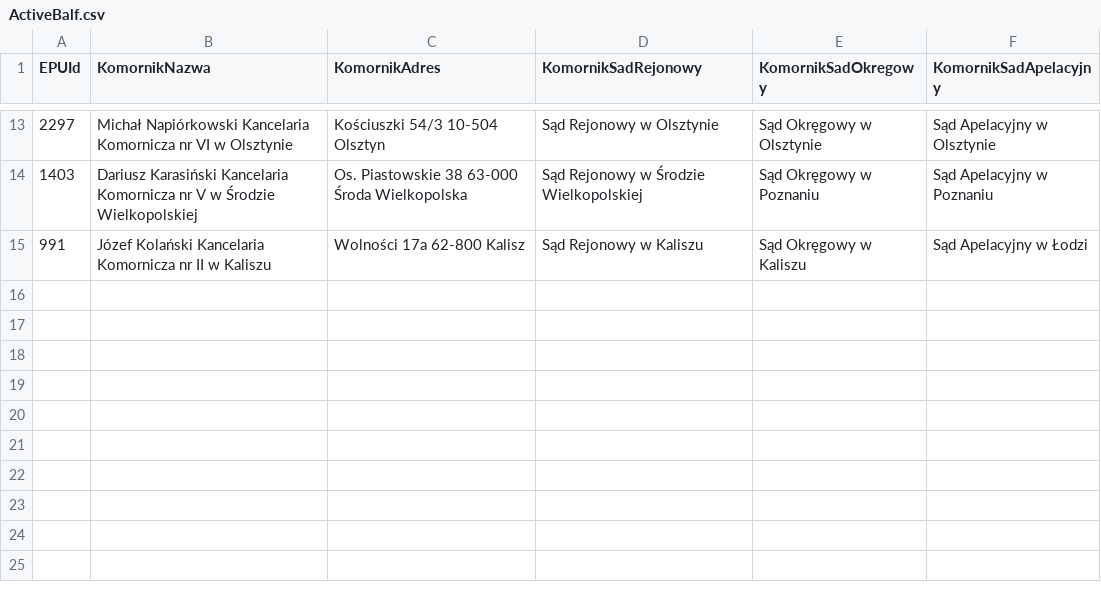
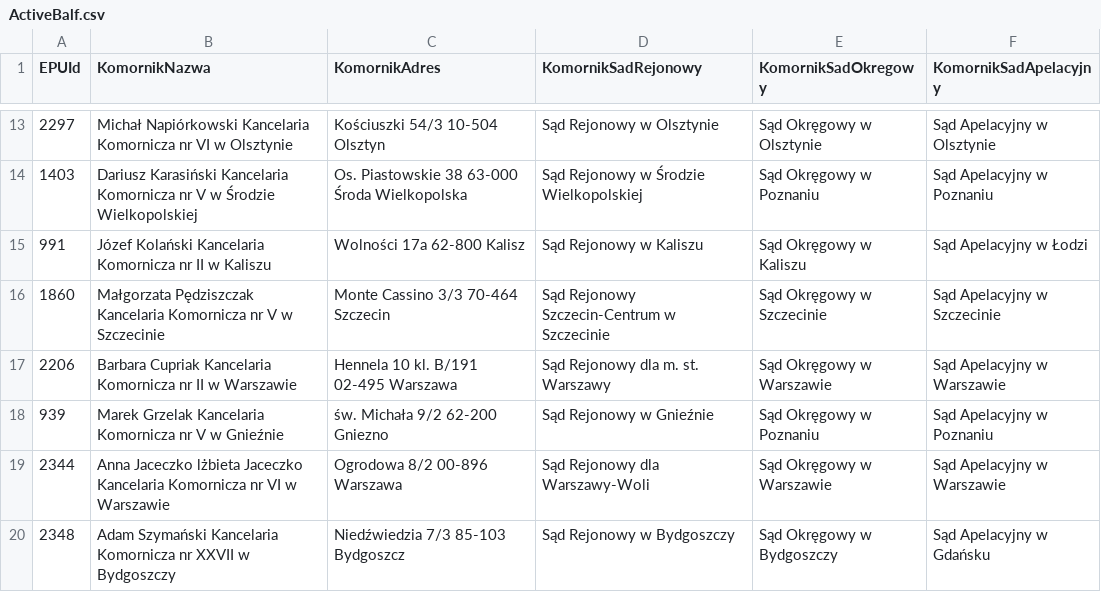
Before and after one commit to HubOnpl/WebData, a CSV file: ActiveBalf.csv, drawn as a sheet; only a part is shown, gaps mark what is left out.

Commit message:
Update ActiveBalf.csv

```diff
--- a/ActiveBalf.csv
+++ b/ActiveBalf.csv
@@ -15 +15,6 @@ EPUId,KomornikNazwa,KomornikAdres,KomornikSadRejonowy,KomornikSadOkregowy,Komorn
 991,Józef Kolański Kancelaria Komornicza nr II w Kaliszu,Wolności 17a 62-800 Kalisz,Sąd Rejonowy w Kaliszu,Sąd Okręgowy w Kaliszu,Sąd Apelacyjny w Łodzi
+1860,Małgorzata Pędziszczak Kancelaria Komornicza nr V w Szczecinie,Monte Cassino 3/3 70-464 Szczecin,Sąd Rejonowy Szczecin-Centrum w Szczecinie,Sąd Okręgowy w Szczecinie,Sąd Apelacyjny w Szczecinie
+2206,Barbara Cupriak Kancelaria Komornicza nr II w Warszawie,Hennela 10 kl. B/191 02-495 Warszawa,Sąd Rejonowy dla m. st. Warszawy,Sąd Okręgowy w Warszawie,Sąd Apelacyjny w Warszawie
+939,Marek Grzelak Kancelaria Komornicza nr V w Gnieźnie,św. Michała 9/2 62-200 Gniezno,Sąd Rejonowy w Gnieźnie,Sąd Okręgowy w Poznaniu,Sąd Apelacyjny w Poznaniu
+2344,Anna Jaceczko lżbieta Jaceczko Kancelaria Komornicza nr VI w Warszawie,Ogrodowa 8/2 00-896 Warszawa,Sąd Rejonowy dla Warszawy-Woli,Sąd Okręgowy w Warszawie,Sąd Apelacyjny w Warszawie
+2348,Adam Szymański Kancelaria Komornicza nr XXVII w Bydgoszczy,Niedźwiedzia 7/3 85-103 Bydgoszcz,Sąd Rejonowy w Bydgoszczy,Sąd Okręgowy w Bydgoszczy,Sąd Apelacyjny w Gdańsku
```
